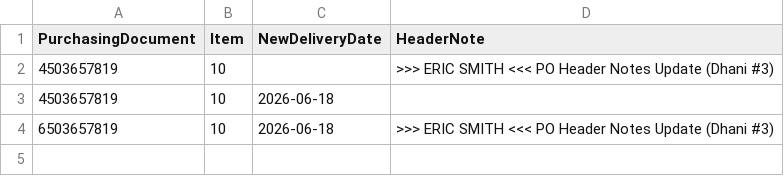
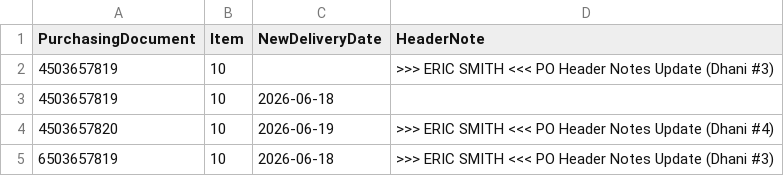
Before and after one commit to siamdanin/Regrello---SAP-S4-NA---PO-Header-Note-Updates, a CSV file: PO_Note_Updates.csv, drawn as a sheet; the diff names each change by its address in the sheet, - before the commit and + after, or states it on an @@ line.

Commit message:
Update PO_Note_Updates.csv

```diff
--- a/PO_Note_Updates.csv
+++ b/PO_Note_Updates.csv
+row 4: 4503657820 | 10 | 2026-06-19 | >>> ERIC SMITH <<< PO Header Notes Update (Dhani #4)
```
